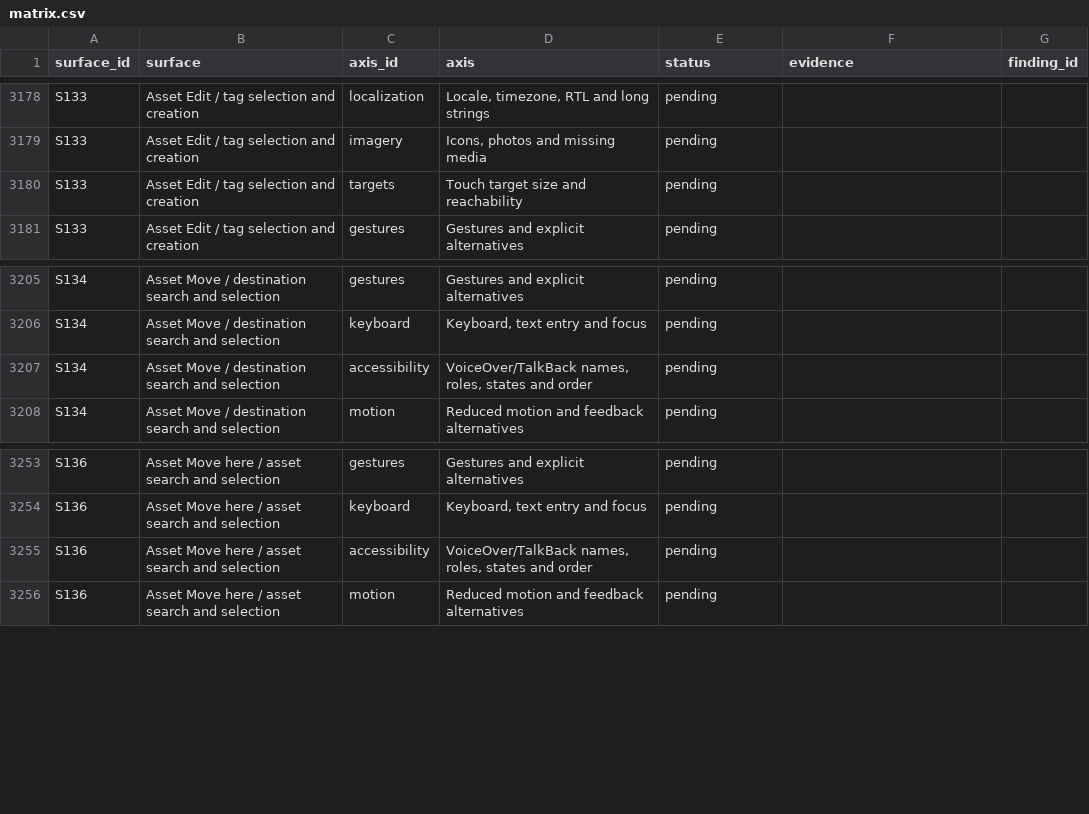
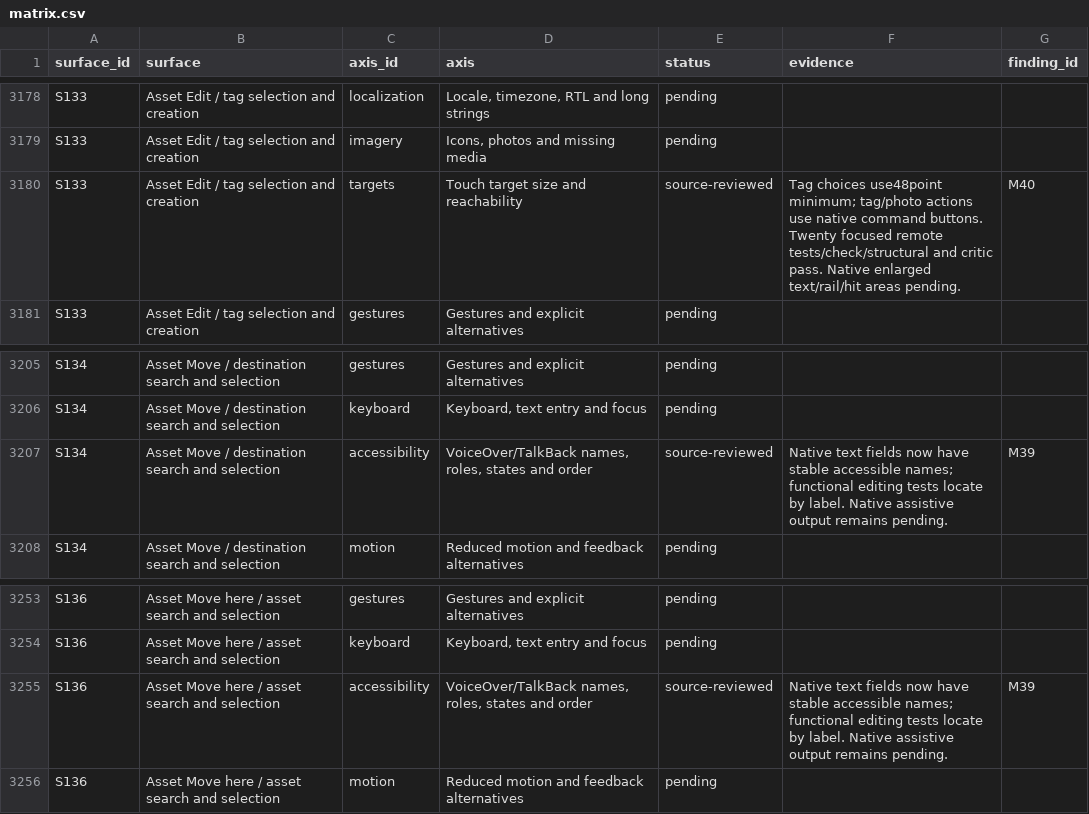
Before and after one commit to elsell/stuffstash, a CSV file: docs/reports/mobile-ui-remediation-2026-09-14/matrix.csv, drawn as a sheet; only a part is shown, gaps mark what is left out; the diff covers the shown part only.

Commit message:
fix(mobile): improve asset and photo control accessibility

```diff
--- a/docs/reports/mobile-ui-remediation-2026-09-14/matrix.csv
+++ b/docs/reports/mobile-ui-remediation-2026-09-14/matrix.csv
@@ -3179,3 +3179,3 @@ S133,Asset Edit / tag selection and creation,localization,"Locale, timezone, RTL
 S133,Asset Edit / tag selection and creation,imagery,"Icons, photos and missing media",pending,,
-S133,Asset Edit / tag selection and creation,targets,Touch target size and reachability,pending,,
+S133,Asset Edit / tag selection and creation,targets,Touch target size and reachability,source-reviewed,Tag choices use48point minimum; tag/photo actions use native command buttons. Twenty focused remote tests/check/structural and critic pass. Native enlarged text/rail/hit areas pending.,M40
 S133,Asset Edit / tag selection and creation,gestures,Gestures and explicit alternatives,pending,,
@@ -3206,3 +3206,3 @@ S134,Asset Move / destination search and selection,gestures,Gestures and explici
 S134,Asset Move / destination search and selection,keyboard,"Keyboard, text entry and focus",pending,,
-S134,Asset Move / destination search and selection,accessibility,"VoiceOver/TalkBack names, roles, states and order",pending,,
+S134,Asset Move / destination search and selection,accessibility,"VoiceOver/TalkBack names, roles, states and order",source-reviewed,Native text fields now have stable accessible names; functional editing tests locate by label. Native assistive output remains pending.,M39
 S134,Asset Move / destination search and selection,motion,Reduced motion and feedback alternatives,pending,,
@@ -3254,3 +3254,3 @@ S136,Asset Move here / asset search and selection,gestures,Gestures and explicit
 S136,Asset Move here / asset search and selection,keyboard,"Keyboard, text entry and focus",pending,,
-S136,Asset Move here / asset search and selection,accessibility,"VoiceOver/TalkBack names, roles, states and order",pending,,
+S136,Asset Move here / asset search and selection,accessibility,"VoiceOver/TalkBack names, roles, states and order",source-reviewed,Native text fields now have stable accessible names; functional editing tests locate by label. Native assistive output remains pending.,M39
 S136,Asset Move here / asset search and selection,motion,Reduced motion and feedback alternatives,pending,,
```
Also changed, not shown: 15 edited cells elsewhere in this file, 10 other files.
